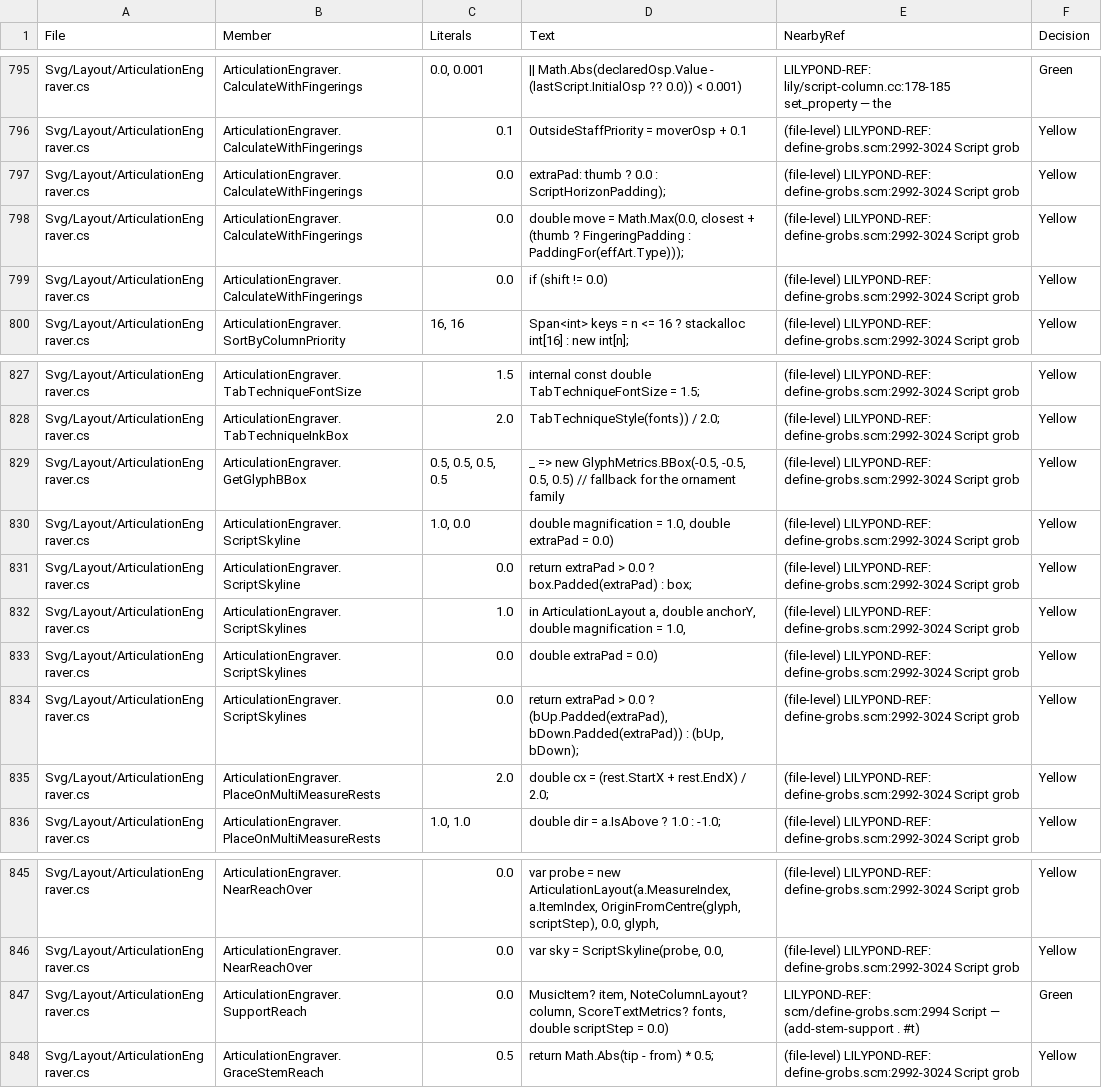
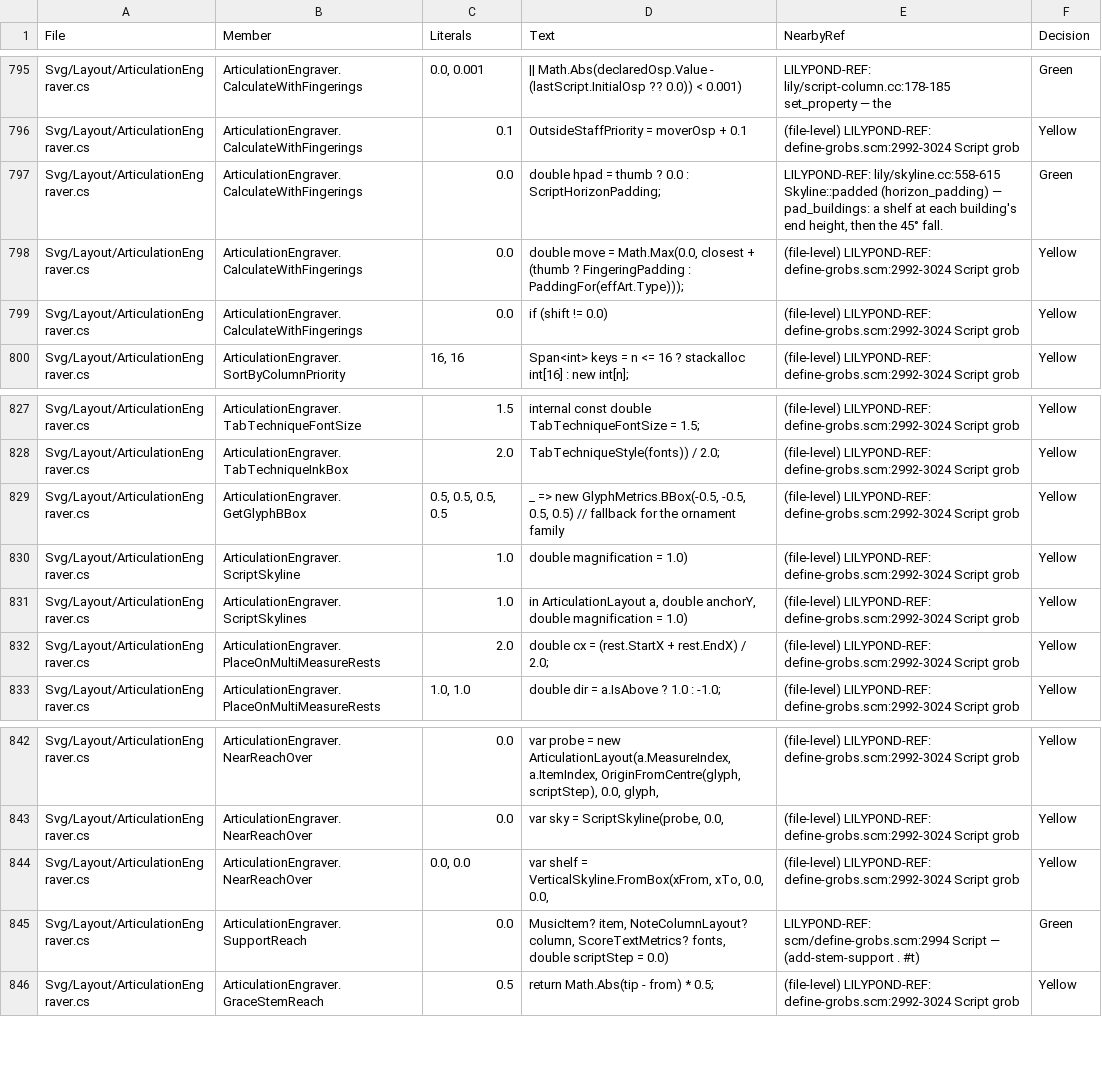
Before and after one commit to yotsuda/LilySharp, a CSV file: audit/magic_constants.csv, drawn as a sheet; only a part is shown, gaps mark what is left out.

Commit message:
Script side-position: the horizon-padding goes on the SUPPORT, as LilyPond pads it
A Script's horizon-padding (0.1) was spent by padding the SCRIPT's own
skyline and measuring the bare support against it, on the reading that
LilyPond's "padding other = doubling horizon_padding" makes the side
immaterial. It is not: Skyline::padded puts a flat shelf at each
building's END height and a 45-degree fall, not a Minkowski sum, so the
shelf never reaches a rising edge of the other skyline. LilyPond pads
`dim` -- the supports merged -- inside aligned_side's
dim.distance (my_dim, horizon_padding) (skyline.cc:545-555 pads `this`).

Under a sloped support (a tie's tail) or a sloped outline (an accent's
chevron under a portato) the two sides give different numbers. Measured
on audit/lpreg/sctchord against LilyPond 2.26.0's dump (Lab
sessions/p954/tiesky.ly): the accent over the tie's END 5.772008 with the
script padded, 5.758705 = LilyPond with the bow padded; the portato over
the chord accent 7.337006 vs 7.312805.

- The tie support, the script chain and the head/stem reach
  (NearReachOver) now pad the support side through
  VerticalSkyline.Distance(other, hpad); two or more chain supports are
  merged first, then padded once (LilyPond's order).
- `extraPad` is gone from ScriptSkyline / ScriptSkylines and from the
  TextOutlineSkylines profile cache key; the profile carries the grob's
  own skyline-horizontal-padding only.
- All ten sctchord scripts match LilyPond to 1e-6; the test reads them
  through RenderedGeometry at 4 decimals instead of the SVG's 2.
  ScriptProfilePaddingTests keeps the grob-local padding property with
  the declared padding. Snapshot test/script-stacking approved (0.03).
- Sweep of 1,248 SVGs: 13 moved, max 0.04 (script stacks, scripts over
  ties, one corpus book by 0.01-0.02).

```diff
--- a/audit/magic_constants.csv
+++ b/audit/magic_constants.csv
@@ -796,3 +796,3 @@
 "Svg/Layout/ArticulationEngraver.cs","ArticulationEngraver.CalculateWithFingerings","0.1","OutsideStaffPriority = moverOsp + 0.1","(file-level) LILYPOND-REF: define-grobs.scm:2992-3024 Script grob","Yellow"
-"Svg/Layout/ArticulationEngraver.cs","ArticulationEngraver.CalculateWithFingerings","0.0","extraPad: thumb ? 0.0 : ScriptHorizonPadding);","(file-level) LILYPOND-REF: define-grobs.scm:2992-3024 Script grob","Yellow"
+"Svg/Layout/ArticulationEngraver.cs","ArticulationEngraver.CalculateWithFingerings","0.0","double hpad = thumb ? 0.0 : ScriptHorizonPadding;","LILYPOND-REF: lily/skyline.cc:558-615 Skyline::padded (horizon_padding) — pad_buildings: a shelf at each building's end height, then the 45° fall.","Green"
 "Svg/Layout/ArticulationEngraver.cs","ArticulationEngraver.CalculateWithFingerings","0.0","double move = Math.Max(0.0, closest + (thumb ? FingeringPadding : PaddingFor(effArt.Type)));","(file-level) LILYPOND-REF: define-grobs.scm:2992-3024 Script grob","Yellow"
@@ -829,7 +829,4 @@
 "Svg/Layout/ArticulationEngraver.cs","ArticulationEngraver.GetGlyphBBox","0.5, 0.5, 0.5, 0.5","_ => new GlyphMetrics.BBox(-0.5, -0.5, 0.5, 0.5) // fallback for the ornament family","(file-level) LILYPOND-REF: define-grobs.scm:2992-3024 Script grob","Yellow"
-"Svg/Layout/ArticulationEngraver.cs","ArticulationEngraver.ScriptSkyline","1.0, 0.0","double magnification = 1.0, double extraPad = 0.0)","(file-level) LILYPOND-REF: define-grobs.scm:2992-3024 Script grob","Yellow"
-"Svg/Layout/ArticulationEngraver.cs","ArticulationEngraver.ScriptSkyline","0.0","return extraPad > 0.0 ? box.Padded(extraPad) : box;","(file-level) LILYPOND-REF: define-grobs.scm:2992-3024 Script grob","Yellow"
-"Svg/Layout/ArticulationEngraver.cs","ArticulationEngraver.ScriptSkylines","1.0","in ArticulationLayout a, double anchorY, double magnification = 1.0,","(file-level) LILYPOND-REF: define-grobs.scm:2992-3024 Script grob","Yellow"
-"Svg/Layout/ArticulationEngraver.cs","ArticulationEngraver.ScriptSkylines","0.0","double extraPad = 0.0)","(file-level) LILYPOND-REF: define-grobs.scm:2992-3024 Script grob","Yellow"
-"Svg/Layout/ArticulationEngraver.cs","ArticulationEngraver.ScriptSkylines","0.0","return extraPad > 0.0 ? (bUp.Padded(extraPad), bDown.Padded(extraPad)) : (bUp, bDown);","(file-level) LILYPOND-REF: define-grobs.scm:2992-3024 Script grob","Yellow"
+"Svg/Layout/ArticulationEngraver.cs","ArticulationEngraver.ScriptSkyline","1.0","double magnification = 1.0)","(file-level) LILYPOND-REF: define-grobs.scm:2992-3024 Script grob","Yellow"
+"Svg/Layout/ArticulationEngraver.cs","ArticulationEngraver.ScriptSkylines","1.0","in ArticulationLayout a, double anchorY, double magnification = 1.0)","(file-level) LILYPOND-REF: define-grobs.scm:2992-3024 Script grob","Yellow"
 "Svg/Layout/ArticulationEngraver.cs","ArticulationEngraver.PlaceOnMultiMeasureRests","2.0","double cx = (rest.StartX + rest.EndX) / 2.0;","(file-level) LILYPOND-REF: define-grobs.scm:2992-3024 Script grob","Yellow"
@@ -846,2 +843,3 @@
 "Svg/Layout/ArticulationEngraver.cs","ArticulationEngraver.NearReachOver","0.0","var sky = ScriptSkyline(probe, 0.0,","(file-level) LILYPOND-REF: define-grobs.scm:2992-3024 Script grob","Yellow"
+"Svg/Layout/ArticulationEngraver.cs","ArticulationEngraver.NearReachOver","0.0, 0.0","var shelf = VerticalSkyline.FromBox(xFrom, xTo, 0.0, 0.0,","(file-level) LILYPOND-REF: define-grobs.scm:2992-3024 Script grob","Yellow"
 "Svg/Layout/ArticulationEngraver.cs","ArticulationEngraver.SupportReach","0.0","MusicItem? item, NoteColumnLayout? column, ScoreTextMetrics? fonts, double scriptStep = 0.0)","LILYPOND-REF: scm/define-grobs.scm:2994 Script — (add-stem-support . #t)","Green"
```
Also changed, not shown: 6 other files.
